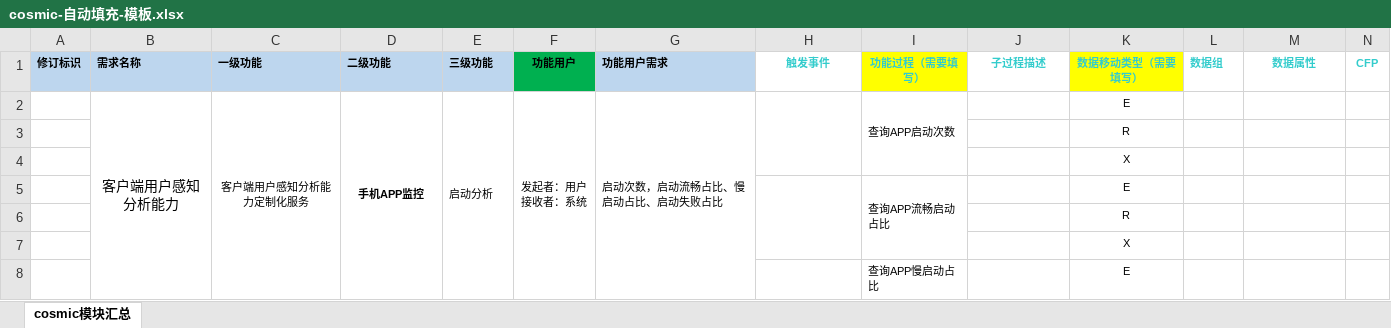
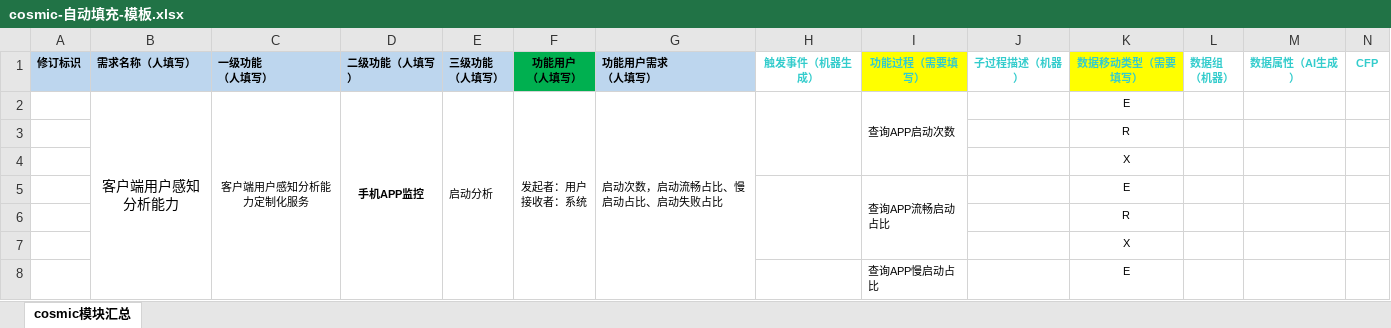
Before and after one commit to daijiaobu0306/cosmic-auto, an Excel workbook: docs/test_data/模板/cosmic-自动填充-模板.xlsx, sheet cosmic模块汇总, drawn as a sheet; only a part is shown; values as stored, in another font and other column widths than the file's, no borders; conditional formats not drawn; ↵ is a line break in a cell; the diff names each change by its address in the sheet, - before the commit and + after, or states it on an @@ line.

```diff
--- a/docs/test_data/模板/cosmic-自动填充-模板.xlsx (sheet cosmic模块汇总)
+++ b/docs/test_data/模板/cosmic-自动填充-模板.xlsx (sheet cosmic模块汇总)
-B1: 需求名称
+B1: 需求名称（人填写）
-C1: 一级功能
+C1: 一级功能 ↵ （人填写）
-D1: 二级功能
+D1: 二级功能（人填写）
-E1: 三级功能
+E1: 三级功能 ↵ （人填写）
-F1: 功能用户
+F1: 功能用户 ↵ （人填写）
-G1: 功能用户需求
+G1: 功能用户需求 ↵ （人填写）
-H1: 触发事件
+H1: 触发事件（机器生成）
-J1: 子过程描述
+J1: 子过程描述（机器）
-L1: 数据组
+L1: 数据组 ↵ （机器）
-M1: 数据属性
+M1: 数据属性（AI生成）
```
Also changed, not shown: 8 other files.
